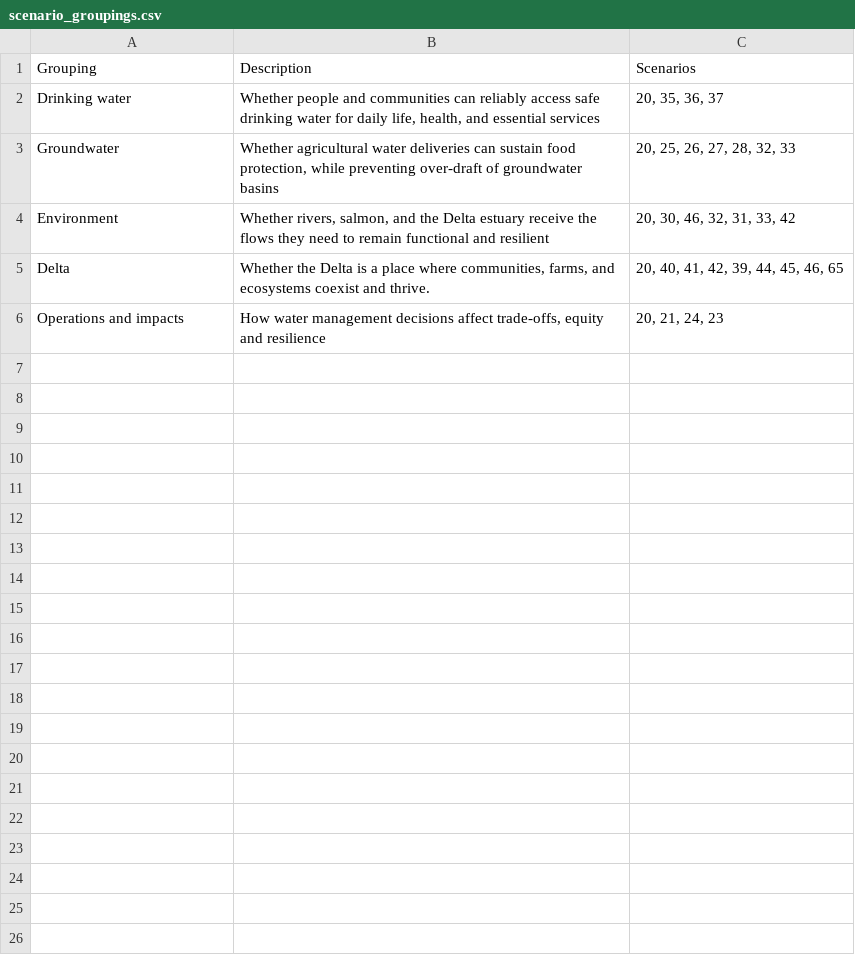
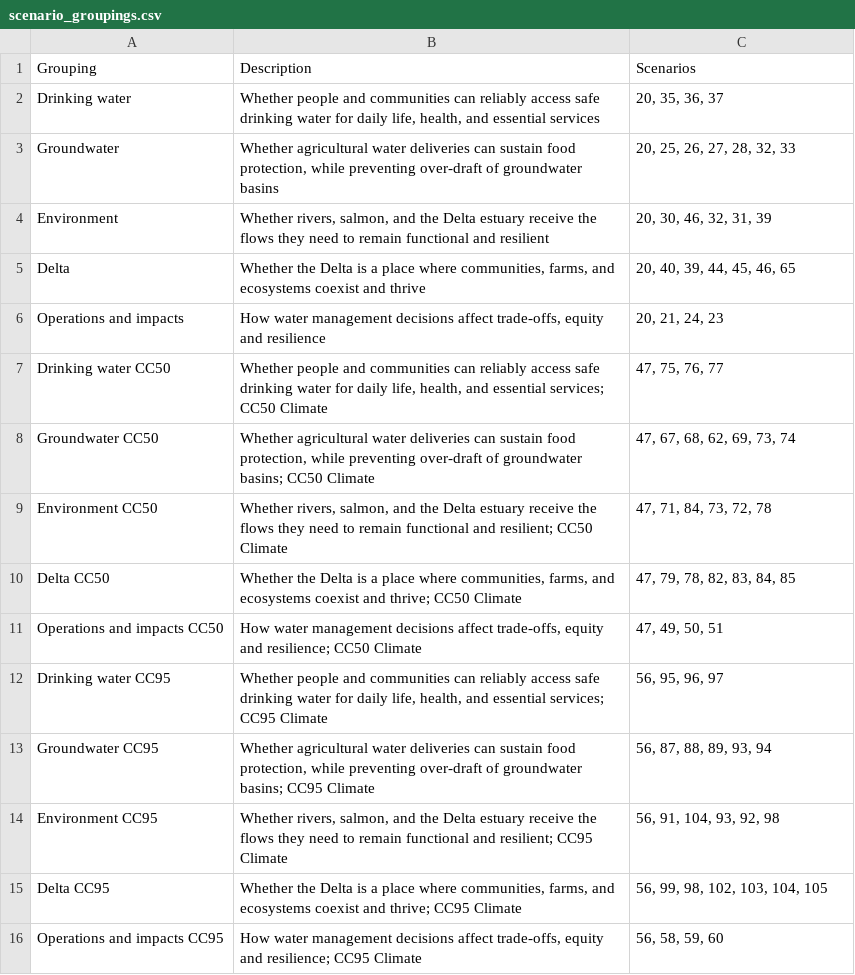
Before and after one commit to canruso/COEQWAL_V3, a CSV file: data/scenarios/scenario_groupings.csv, drawn as a sheet.

Commit message:
New grouping that include CC50 and CC95

```diff
--- a/data/scenarios/scenario_groupings.csv
+++ b/data/scenarios/scenario_groupings.csv
@@ -3,4 +3,14 @@ Drinking water,"Whether people and communities can reliably access safe drinking
 Groundwater,"Whether agricultural water deliveries can sustain food protection, while preventing over-draft of groundwater basins","20, 25, 26, 27, 28, 32, 33"
-Environment,"Whether rivers, salmon, and the Delta estuary receive the flows they need to remain functional and resilient","20, 30, 46, 32, 31, 33, 42"
-Delta,"Whether the Delta is a place where communities, farms, and ecosystems coexist and thrive.","20, 40, 41, 42, 39, 44, 45, 46, 65"
+Environment,"Whether rivers, salmon, and the Delta estuary receive the flows they need to remain functional and resilient","20, 30, 46, 32, 31, 39"
+Delta,"Whether the Delta is a place where communities, farms, and ecosystems coexist and thrive","20, 40, 39, 44, 45, 46, 65"
 Operations and impacts,"How water management decisions affect trade-offs, equity and resilience","20, 21, 24, 23"
+Drinking water CC50,"Whether people and communities can reliably access safe drinking water for daily life, health, and essential services; CC50 Climate","47, 75, 76, 77"
+Groundwater CC50,"Whether agricultural water deliveries can sustain food protection, while preventing over-draft of groundwater basins; CC50 Climate","47, 67, 68, 62, 69, 73, 74"
+Environment CC50,"Whether rivers, salmon, and the Delta estuary receive the flows they need to remain functional and resilient; CC50 Climate","47, 71, 84, 73, 72, 78"
+Delta CC50,"Whether the Delta is a place where communities, farms, and ecosystems coexist and thrive; CC50 Climate","47, 79, 78, 82, 83, 84, 85"
+Operations and impacts CC50,"How water management decisions affect trade-offs, equity and resilience; CC50 Climate","47, 49, 50, 51"
+Drinking water CC95,"Whether people and communities can reliably access safe drinking water for daily life, health, and essential services; CC95 Climate","56, 95, 96, 97"
+Groundwater CC95,"Whether agricultural water deliveries can sustain food protection, while preventing over-draft of groundwater basins; CC95 Climate","56, 87, 88, 89, 93, 94"
+Environment CC95,"Whether rivers, salmon, and the Delta estuary receive the flows they need to remain functional and resilient; CC95 Climate","56, 91, 104, 93, 92, 98"
+Delta CC95,"Whether the Delta is a place where communities, farms, and ecosystems coexist and thrive; CC95 Climate","56, 99, 98, 102, 103, 104, 105"
+Operations and impacts CC95,"How water management decisions affect trade-offs, equity and resilience; CC95 Climate","56, 58, 59, 60"
```
